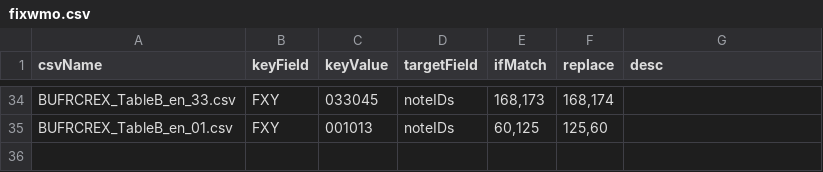
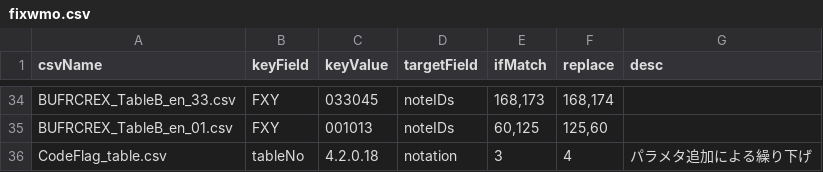
Before and after one commit to etoyoda/wmocodetables, a CSV file: fixwmo.csv, drawn as a sheet; only a part is shown, gaps mark what is left out.

Commit message:
パラメタ追加による注釈表示番号繰り下げ (#39)

```diff
--- a/fixwmo.csv
+++ b/fixwmo.csv
@@ -35 +35,2 @@ BUFRCREX_TableB_en_33.csv,FXY,033045,noteIDs,"168,173","168,174",
 BUFRCREX_TableB_en_01.csv,FXY,001013,noteIDs,"60,125","125,60",
+CodeFlag_table.csv,tableNo,4.2.0.18,notation,3,4,パラメタ追加による繰り下げ
```
